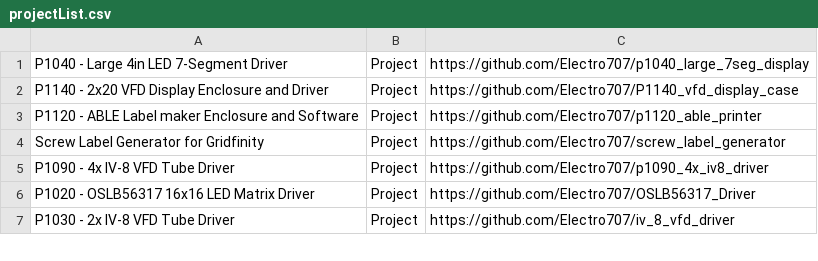
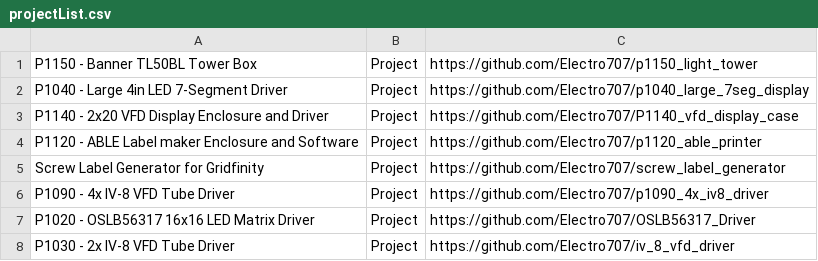
Before and after one commit to Electro707/e707_website_main, a CSV file: main/Resources/projectList.csv, drawn as a sheet; only a part is shown.

Commit message:
New Project

```diff
--- a/main/Resources/projectList.csv
+++ b/main/Resources/projectList.csv
@@ -1 +1,2 @@
+P1150 - Banner TL50BL Tower Box,Project,https://github.com/Electro707/p1150_light_tower
 P1040 - Large 4in LED 7-Segment Driver,Project,https://github.com/Electro707/p1040_large_7seg_display
```
